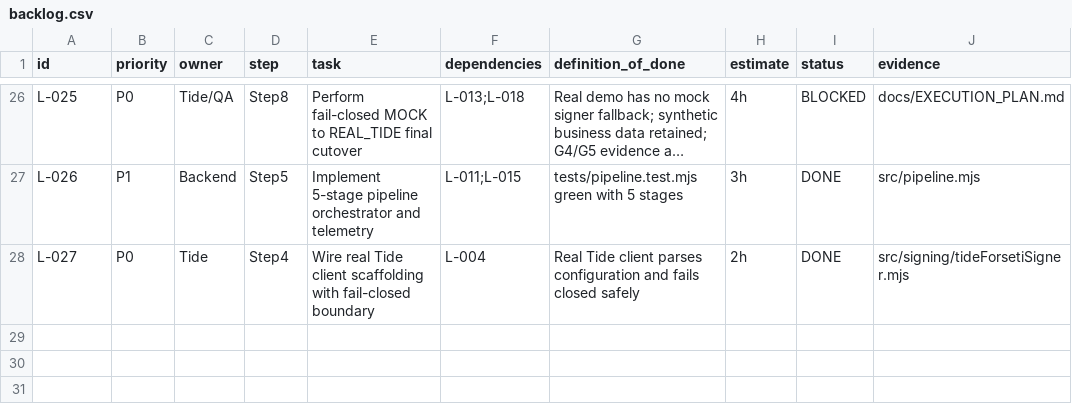
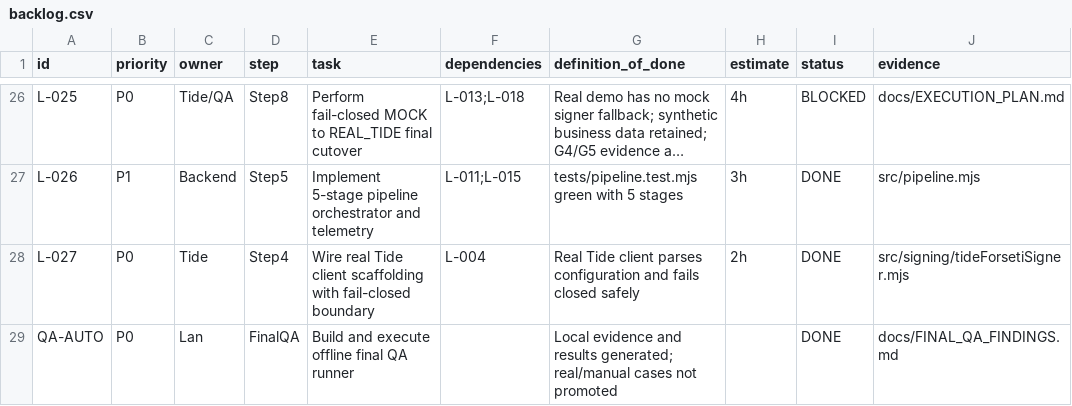
Before and after one commit to khanhchung101/rmit-hackathon, a CSV file: tasks/backlog.csv, drawn as a sheet; only a part is shown, gaps mark what is left out; long unchanged cells end in …; the diff names each change by its address in the sheet, - before the commit and + after, or states it on an @@ line.

```diff
--- a/tasks/backlog.csv
+++ b/tasks/backlog.csv
+row 29: QA-AUTO | P0 | Lan | FinalQA | Build and execute offline final QA runner |  | Local evidence and results generated; real/manual cases not promoted |  | DONE | docs/FINAL_QA_FINDINGS.md
```
Also changed, not shown: 11 other files.
